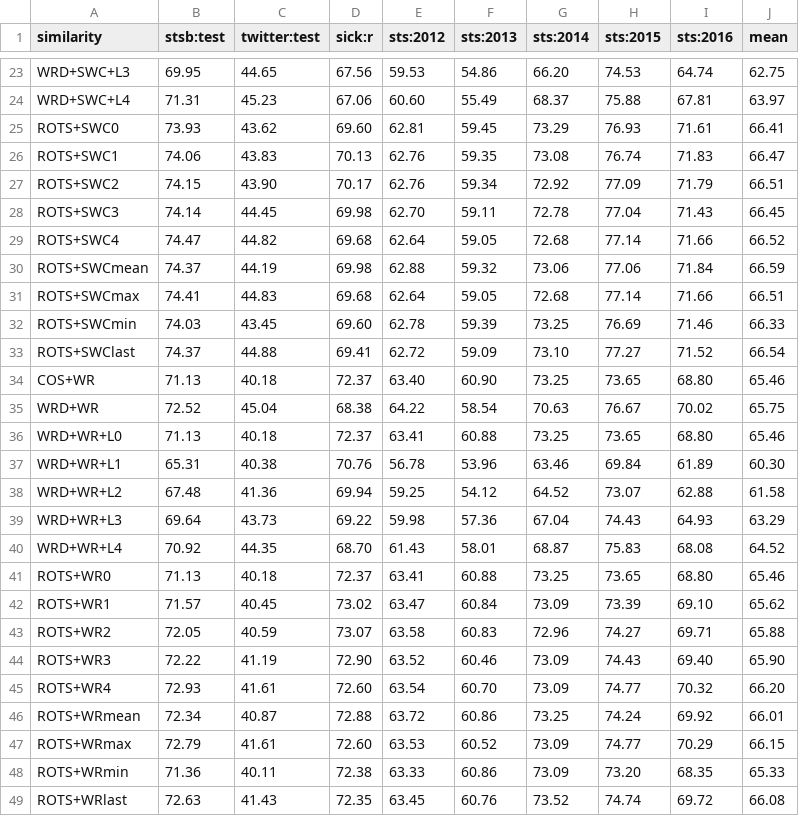
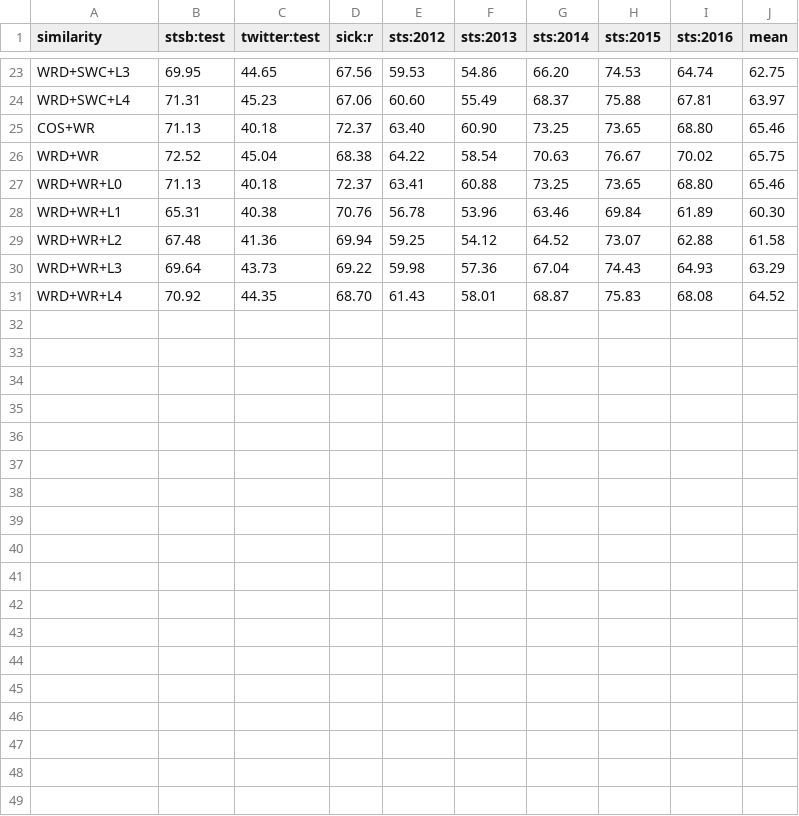
Before and after one commit to zihao-wang/rots, a CSV file: out/full-list-psl.csv, drawn as a sheet; only a part is shown, gaps mark what is left out; the diff names each change by its address in the sheet, - before the commit and + after, or states it on an @@ line.

```diff
--- a/out/full-list-psl.csv
+++ b/out/full-list-psl.csv
-row 25: ROTS+SWC0 | 73.93 | 43.62 | 69.60 | 62.81 | 59.45 | 73.29 | 76.93 | 71.61 | 66.41
-row 26: ROTS+SWC1 | 74.06 | 43.83 | 70.13 | 62.76 | 59.35 | 73.08 | 76.74 | 71.83 | 66.47
-row 27: ROTS+SWC2 | 74.15 | 43.90 | 70.17 | 62.76 | 59.34 | 72.92 | 77.09 | 71.79 | 66.51
-row 28: ROTS+SWC3 | 74.14 | 44.45 | 69.98 | 62.70 | 59.11 | 72.78 | 77.04 | 71.43 | 66.45
-row 29: ROTS+SWC4 | 74.47 | 44.82 | 69.68 | 62.64 | 59.05 | 72.68 | 77.14 | 71.66 | 66.52
-row 30: ROTS+SWCmean | 74.37 | 44.19 | 69.98 | 62.88 | 59.32 | 73.06 | 77.06 | 71.84 | 66.59
-row 31: ROTS+SWCmax | 74.41 | 44.83 | 69.68 | 62.64 | 59.05 | 72.68 | 77.14 | 71.66 | 66.51
-row 32: ROTS+SWCmin | 74.03 | 43.45 | 69.60 | 62.78 | 59.39 | 73.25 | 76.69 | 71.46 | 66.33
-row 33: ROTS+SWClast | 74.37 | 44.88 | 69.41 | 62.72 | 59.09 | 73.10 | 77.27 | 71.52 | 66.54
-row 41: ROTS+WR0 | 71.13 | 40.18 | 72.37 | 63.41 | 60.88 | 73.25 | 73.65 | 68.80 | 65.46
-row 42: ROTS+WR1 | 71.57 | 40.45 | 73.02 | 63.47 | 60.84 | 73.09 | 73.39 | 69.10 | 65.62
-row 43: ROTS+WR2 | 72.05 | 40.59 | 73.07 | 63.58 | 60.83 | 72.96 | 74.27 | 69.71 | 65.88
-row 44: ROTS+WR3 | 72.22 | 41.19 | 72.90 | 63.52 | 60.46 | 73.09 | 74.43 | 69.40 | 65.90
-row 45: ROTS+WR4 | 72.93 | 41.61 | 72.60 | 63.54 | 60.70 | 73.09 | 74.77 | 70.32 | 66.20
-row 46: ROTS+WRmean | 72.34 | 40.87 | 72.88 | 63.72 | 60.86 | 73.25 | 74.24 | 69.92 | 66.01
-row 47: ROTS+WRmax | 72.79 | 41.61 | 72.60 | 63.53 | 60.52 | 73.09 | 74.77 | 70.29 | 66.15
-row 48: ROTS+WRmin | 71.36 | 40.11 | 72.38 | 63.33 | 60.86 | 73.09 | 73.20 | 68.35 | 65.33
-row 49: ROTS+WRlast | 72.63 | 41.43 | 72.35 | 63.45 | 60.76 | 73.52 | 74.74 | 69.72 | 66.08
```
Also changed, not shown: out/benchmark-fasttext.csv, out/benchmark-paranmt.csv, 20 other files.
